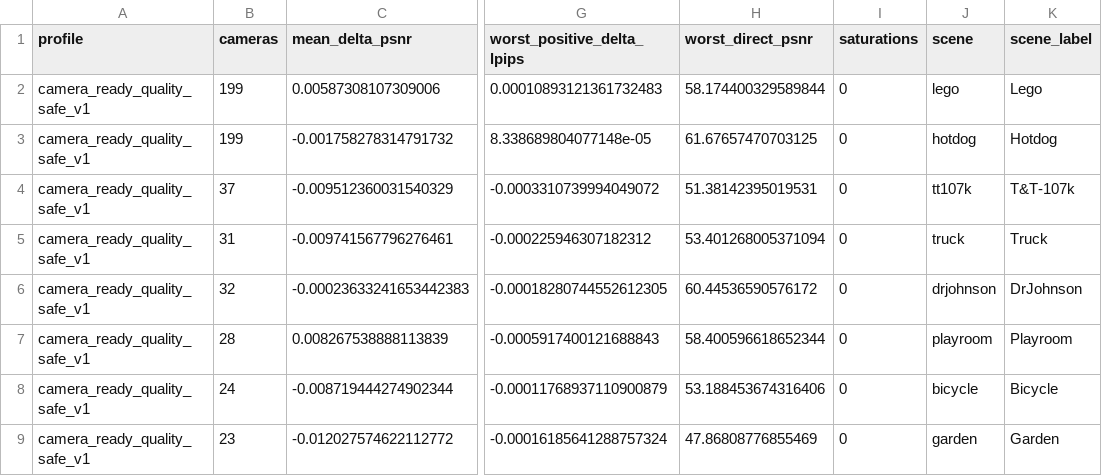
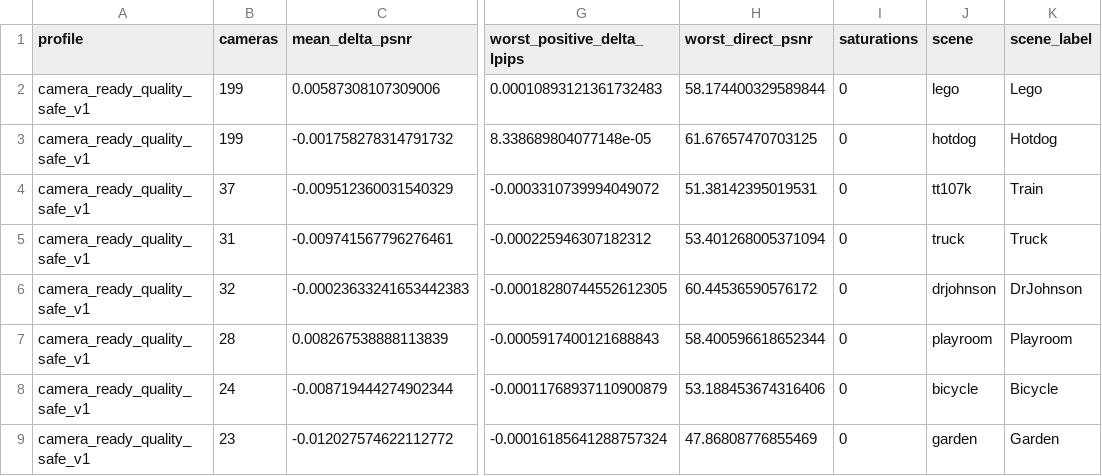
Before and after one commit to nc-thu/gsrp-3dgs, a CSV file: simulators/precision/results/scene_summary.csv, drawn as a sheet; only a part is shown, gaps mark what is left out; the diff names each change by its address in the sheet, - before the commit and + after, or states it on an @@ line.

Commit message:
sanitize public scene naming and reports

```diff
--- a/simulators/precision/results/scene_summary.csv
+++ b/simulators/precision/results/scene_summary.csv
-K4 (scene_label): T&T-107k
+K4 (scene_label): Train
```
Also changed, not shown: 4 other files.
